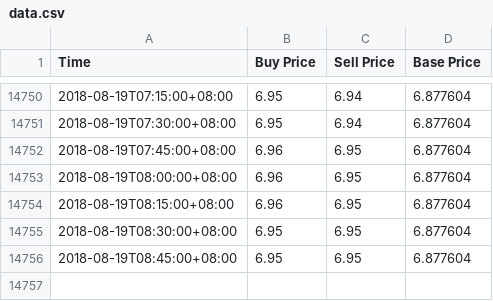
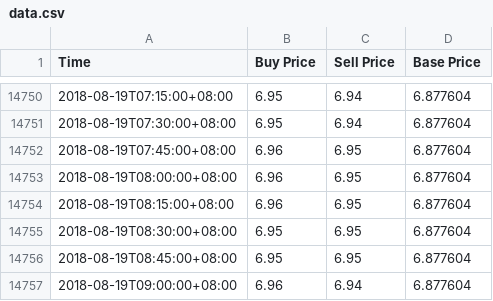
Before and after one commit to RuochenLyu/ruochenlyu.github.io, a CSV file: usdt/data.csv, drawn as a sheet; only a part is shown, gaps mark what is left out.

Commit message:
update data.csv 2018-08-19 09:00

```diff
--- a/usdt/data.csv
+++ b/usdt/data.csv
@@ -14756 +14756,2 @@ Time,Buy Price,Sell Price,Base Price
 2018-08-19T08:45:00+08:00,6.95,6.95,6.877604
+2018-08-19T09:00:00+08:00,6.96,6.94,6.877604
```
